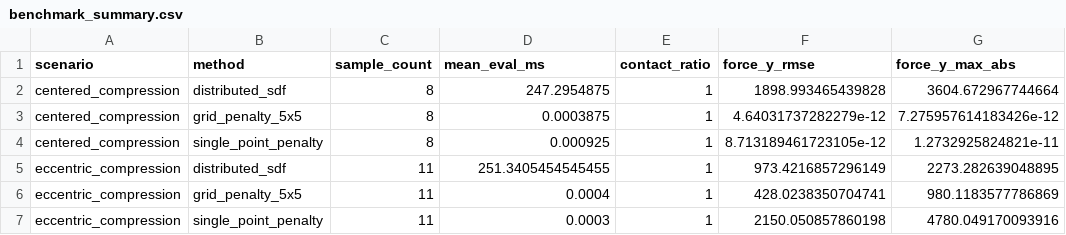
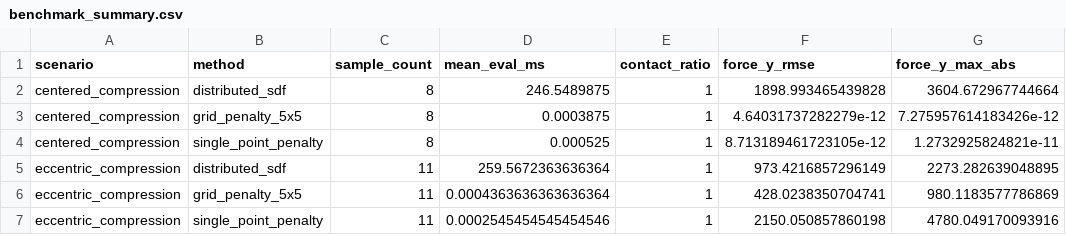
Before and after one commit to W-Moorer/ChronoSDF-Contact, a CSV file: paper/results/benchmark_box_contact/benchmark_summary.csv, drawn as a sheet; only a part is shown; the diff names each change by its address in the sheet, - before the commit and + after, or states it on an @@ line.

Commit message:
Attach sheet results to SDF shape pair contacts

```diff
--- a/paper/results/benchmark_box_contact/benchmark_summary.csv
+++ b/paper/results/benchmark_box_contact/benchmark_summary.csv
-D2 (mean_eval_ms): 247.2954875
+D2 (mean_eval_ms): 246.5489875
-D4 (mean_eval_ms): 0.000925
+D4 (mean_eval_ms): 0.000525
-D5 (mean_eval_ms): 251.3405454545455
+D5 (mean_eval_ms): 259.5672363636364
-D6 (mean_eval_ms): 0.0004
+D6 (mean_eval_ms): 0.0004363636363636364
-D7 (mean_eval_ms): 0.0003
+D7 (mean_eval_ms): 0.0002545454545454546
```
Also changed, not shown: paper/results/benchmark_box_contact/benchmark_records.csv, 3 other files.
